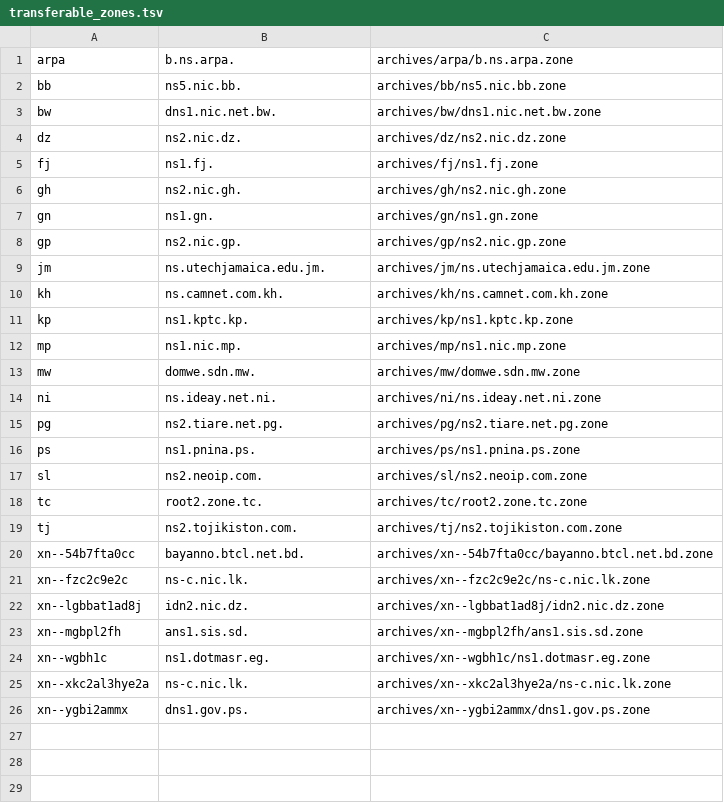
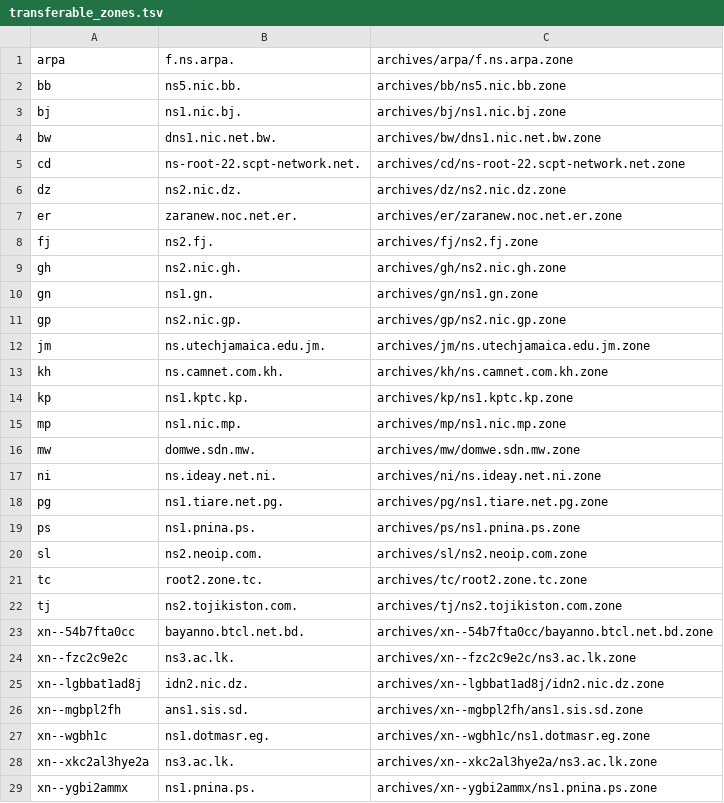
Before and after one commit to flotwig/TLDR-2, a TSV file: transferable_zones.tsv, drawn as a sheet.

```diff
--- a/transferable_zones.tsv
+++ b/transferable_zones.tsv
@@ -1,6 +1,9 @@
-arpa	b.ns.arpa.	archives/arpa/b.ns.arpa.zone
+arpa	f.ns.arpa.	archives/arpa/f.ns.arpa.zone
 bb	ns5.nic.bb.	archives/bb/ns5.nic.bb.zone
+bj	ns1.nic.bj.	archives/bj/ns1.nic.bj.zone
 bw	dns1.nic.net.bw.	archives/bw/dns1.nic.net.bw.zone
+cd	ns-root-22.scpt-network.net.	archives/cd/ns-root-22.scpt-network.net.zone
 dz	ns2.nic.dz.	archives/dz/ns2.nic.dz.zone
-fj	ns1.fj.	archives/fj/ns1.fj.zone
+er	zaranew.noc.net.er.	archives/er/zaranew.noc.net.er.zone
+fj	ns2.fj.	archives/fj/ns2.fj.zone
 gh	ns2.nic.gh.	archives/gh/ns2.nic.gh.zone
@@ -14,3 +17,3 @@ mw	domwe.sdn.mw.	archives/mw/domwe.sdn.mw.zone
 ni	ns.ideay.net.ni.	archives/ni/ns.ideay.net.ni.zone
-pg	ns2.tiare.net.pg.	archives/pg/ns2.tiare.net.pg.zone
+pg	ns1.tiare.net.pg.	archives/pg/ns1.tiare.net.pg.zone
 ps	ns1.pnina.ps.	archives/ps/ns1.pnina.ps.zone
@@ -20,3 +23,3 @@ tj	ns2.tojikiston.com.	archives/tj/ns2.tojikiston.com.zone
 xn--54b7fta0cc	bayanno.btcl.net.bd.	archives/xn--54b7fta0cc/bayanno.btcl.net.bd.zone
-xn--fzc2c9e2c	ns-c.nic.lk.	archives/xn--fzc2c9e2c/ns-c.nic.lk.zone
+xn--fzc2c9e2c	ns3.ac.lk.	archives/xn--fzc2c9e2c/ns3.ac.lk.zone
 xn--lgbbat1ad8j	idn2.nic.dz.	archives/xn--lgbbat1ad8j/idn2.nic.dz.zone
@@ -24,3 +27,3 @@ xn--mgbpl2fh	ans1.sis.sd.	archives/xn--mgbpl2fh/ans1.sis.sd.zone
 xn--wgbh1c	ns1.dotmasr.eg.	archives/xn--wgbh1c/ns1.dotmasr.eg.zone
-xn--xkc2al3hye2a	ns-c.nic.lk.	archives/xn--xkc2al3hye2a/ns-c.nic.lk.zone
-xn--ygbi2ammx	dns1.gov.ps.	archives/xn--ygbi2ammx/dns1.gov.ps.zone
+xn--xkc2al3hye2a	ns3.ac.lk.	archives/xn--xkc2al3hye2a/ns3.ac.lk.zone
+xn--ygbi2ammx	ns1.pnina.ps.	archives/xn--ygbi2ammx/ns1.pnina.ps.zone
```
Also changed, not shown: 13 other files.
